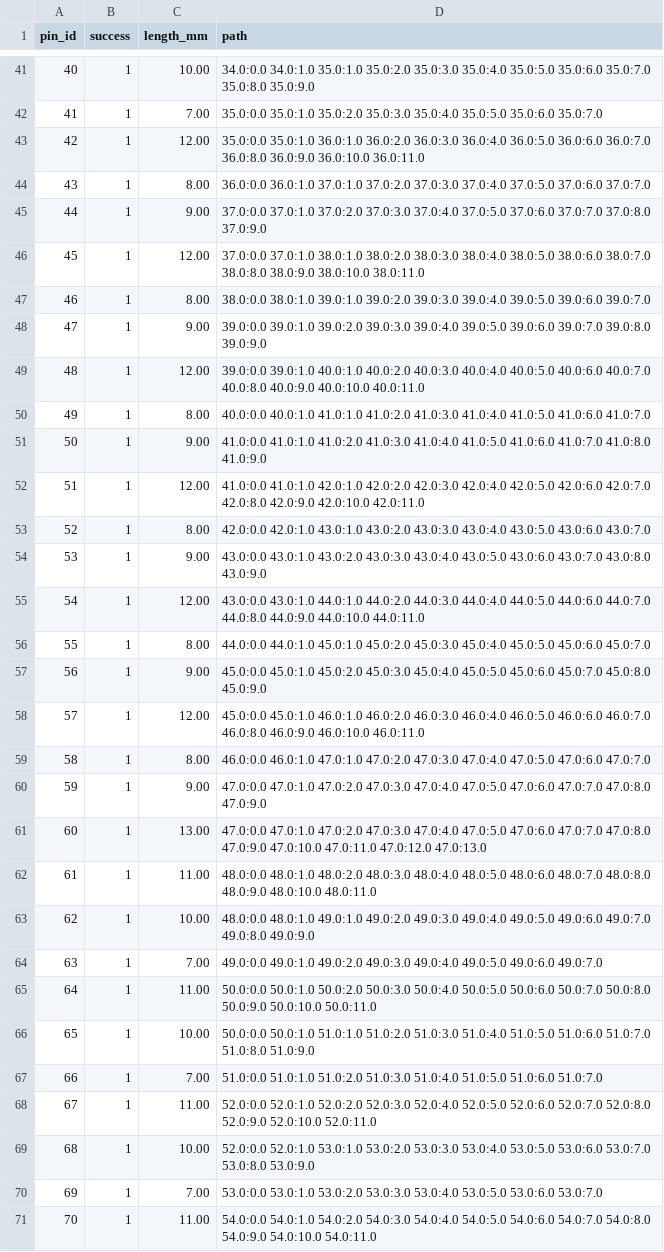
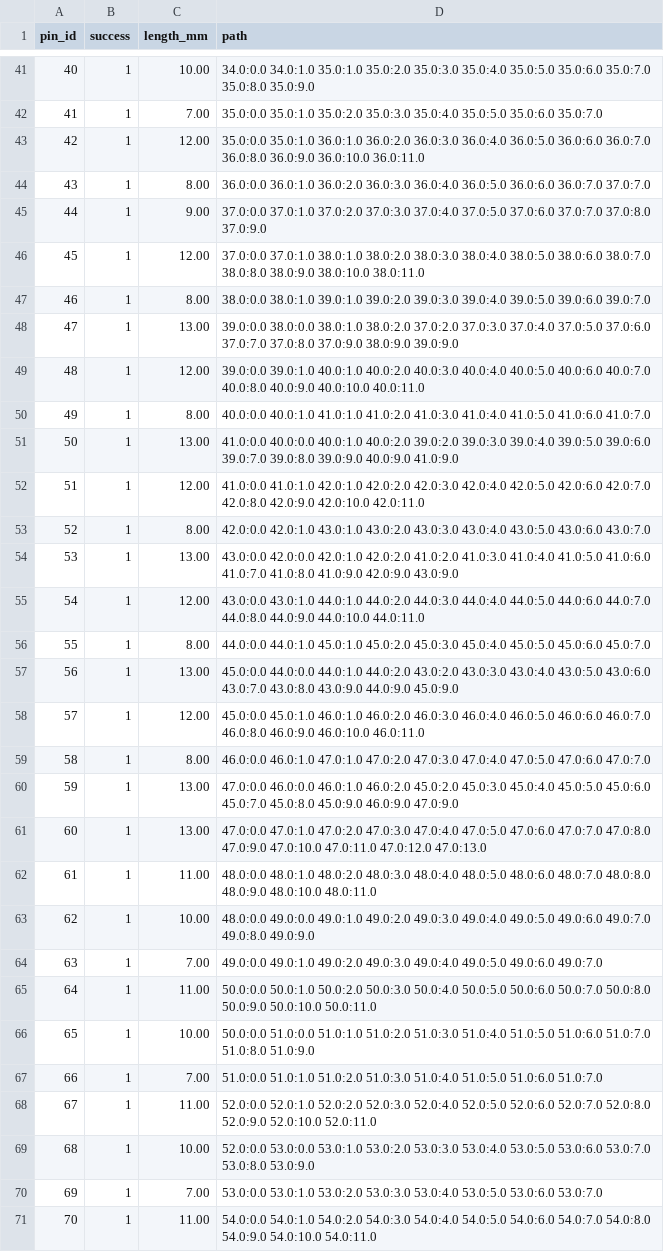
Before and after one commit to wen390/-, a CSV file: results/case_05/routes.csv, drawn as a sheet; only a part is shown, gaps mark what is left out; the diff covers the shown part only.

```diff
--- a/results/case_05/routes.csv
+++ b/results/case_05/routes.csv
@@ -43,3 +43,3 @@ pin_id,success,length_mm,path
 42,1,12.00,35.0:0.0 35.0:1.0 36.0:1.0 36.0:2.0 36.0:3.0 36.0:4.0 36.0:5.0 36.0:6.0 36.0:7.0 36.0:8.0 36.0:9.0 36.0:10.0 36.0:11.0
-43,1,8.00,36.0:0.0 36.0:1.0 37.0:1.0 37.0:2.0 37.0:3.0 37.0:4.0 37.0:5.0 37.0:6.0 37.0:7.0
+43,1,8.00,36.0:0.0 36.0:1.0 36.0:2.0 36.0:3.0 36.0:4.0 36.0:5.0 36.0:6.0 36.0:7.0 37.0:7.0
 44,1,9.00,37.0:0.0 37.0:1.0 37.0:2.0 37.0:3.0 37.0:4.0 37.0:5.0 37.0:6.0 37.0:7.0 37.0:8.0 37.0:9.0
@@ -47,24 +47,24 @@ pin_id,success,length_mm,path
 46,1,8.00,38.0:0.0 38.0:1.0 39.0:1.0 39.0:2.0 39.0:3.0 39.0:4.0 39.0:5.0 39.0:6.0 39.0:7.0
-47,1,9.00,39.0:0.0 39.0:1.0 39.0:2.0 39.0:3.0 39.0:4.0 39.0:5.0 39.0:6.0 39.0:7.0 39.0:8.0 39.0:9.0
+47,1,13.00,39.0:0.0 38.0:0.0 38.0:1.0 38.0:2.0 37.0:2.0 37.0:3.0 37.0:4.0 37.0:5.0 37.0:6.0 37.0:7.0 37.0:8.0 37.0:9.0 38.0:9.0 39.0:9.0
 48,1,12.00,39.0:0.0 39.0:1.0 40.0:1.0 40.0:2.0 40.0:3.0 40.0:4.0 40.0:5.0 40.0:6.0 40.0:7.0 40.0:8.0 40.0:9.0 40.0:10.0 40.0:11.0
 49,1,8.00,40.0:0.0 40.0:1.0 41.0:1.0 41.0:2.0 41.0:3.0 41.0:4.0 41.0:5.0 41.0:6.0 41.0:7.0
-50,1,9.00,41.0:0.0 41.0:1.0 41.0:2.0 41.0:3.0 41.0:4.0 41.0:5.0 41.0:6.0 41.0:7.0 41.0:8.0 41.0:9.0
+50,1,13.00,41.0:0.0 40.0:0.0 40.0:1.0 40.0:2.0 39.0:2.0 39.0:3.0 39.0:4.0 39.0:5.0 39.0:6.0 39.0:7.0 39.0:8.0 39.0:9.0 40.0:9.0 41.0:9.0
 51,1,12.00,41.0:0.0 41.0:1.0 42.0:1.0 42.0:2.0 42.0:3.0 42.0:4.0 42.0:5.0 42.0:6.0 42.0:7.0 42.0:8.0 42.0:9.0 42.0:10.0 42.0:11.0
 52,1,8.00,42.0:0.0 42.0:1.0 43.0:1.0 43.0:2.0 43.0:3.0 43.0:4.0 43.0:5.0 43.0:6.0 43.0:7.0
-53,1,9.00,43.0:0.0 43.0:1.0 43.0:2.0 43.0:3.0 43.0:4.0 43.0:5.0 43.0:6.0 43.0:7.0 43.0:8.0 43.0:9.0
+53,1,13.00,43.0:0.0 42.0:0.0 42.0:1.0 42.0:2.0 41.0:2.0 41.0:3.0 41.0:4.0 41.0:5.0 41.0:6.0 41.0:7.0 41.0:8.0 41.0:9.0 42.0:9.0 43.0:9.0
 54,1,12.00,43.0:0.0 43.0:1.0 44.0:1.0 44.0:2.0 44.0:3.0 44.0:4.0 44.0:5.0 44.0:6.0 44.0:7.0 44.0:8.0 44.0:9.0 44.0:10.0 44.0:11.0
 55,1,8.00,44.0:0.0 44.0:1.0 45.0:1.0 45.0:2.0 45.0:3.0 45.0:4.0 45.0:5.0 45.0:6.0 45.0:7.0
-56,1,9.00,45.0:0.0 45.0:1.0 45.0:2.0 45.0:3.0 45.0:4.0 45.0:5.0 45.0:6.0 45.0:7.0 45.0:8.0 45.0:9.0
+56,1,13.00,45.0:0.0 44.0:0.0 44.0:1.0 44.0:2.0 43.0:2.0 43.0:3.0 43.0:4.0 43.0:5.0 43.0:6.0 43.0:7.0 43.0:8.0 43.0:9.0 44.0:9.0 45.0:9.0
 57,1,12.00,45.0:0.0 45.0:1.0 46.0:1.0 46.0:2.0 46.0:3.0 46.0:4.0 46.0:5.0 46.0:6.0 46.0:7.0 46.0:8.0 46.0:9.0 46.0:10.0 46.0:11.0
 58,1,8.00,46.0:0.0 46.0:1.0 47.0:1.0 47.0:2.0 47.0:3.0 47.0:4.0 47.0:5.0 47.0:6.0 47.0:7.0
-59,1,9.00,47.0:0.0 47.0:1.0 47.0:2.0 47.0:3.0 47.0:4.0 47.0:5.0 47.0:6.0 47.0:7.0 47.0:8.0 47.0:9.0
+59,1,13.00,47.0:0.0 46.0:0.0 46.0:1.0 46.0:2.0 45.0:2.0 45.0:3.0 45.0:4.0 45.0:5.0 45.0:6.0 45.0:7.0 45.0:8.0 45.0:9.0 46.0:9.0 47.0:9.0
 60,1,13.00,47.0:0.0 47.0:1.0 47.0:2.0 47.0:3.0 47.0:4.0 47.0:5.0 47.0:6.0 47.0:7.0 47.0:8.0 47.0:9.0 47.0:10.0 47.0:11.0 47.0:12.0 47.0:13.0
 61,1,11.00,48.0:0.0 48.0:1.0 48.0:2.0 48.0:3.0 48.0:4.0 48.0:5.0 48.0:6.0 48.0:7.0 48.0:8.0 48.0:9.0 48.0:10.0 48.0:11.0
-62,1,10.00,48.0:0.0 48.0:1.0 49.0:1.0 49.0:2.0 49.0:3.0 49.0:4.0 49.0:5.0 49.0:6.0 49.0:7.0 49.0:8.0 49.0:9.0
+62,1,10.00,48.0:0.0 49.0:0.0 49.0:1.0 49.0:2.0 49.0:3.0 49.0:4.0 49.0:5.0 49.0:6.0 49.0:7.0 49.0:8.0 49.0:9.0
 63,1,7.00,49.0:0.0 49.0:1.0 49.0:2.0 49.0:3.0 49.0:4.0 49.0:5.0 49.0:6.0 49.0:7.0
 64,1,11.00,50.0:0.0 50.0:1.0 50.0:2.0 50.0:3.0 50.0:4.0 50.0:5.0 50.0:6.0 50.0:7.0 50.0:8.0 50.0:9.0 50.0:10.0 50.0:11.0
-65,1,10.00,50.0:0.0 50.0:1.0 51.0:1.0 51.0:2.0 51.0:3.0 51.0:4.0 51.0:5.0 51.0:6.0 51.0:7.0 51.0:8.0 51.0:9.0
+65,1,10.00,50.0:0.0 51.0:0.0 51.0:1.0 51.0:2.0 51.0:3.0 51.0:4.0 51.0:5.0 51.0:6.0 51.0:7.0 51.0:8.0 51.0:9.0
 66,1,7.00,51.0:0.0 51.0:1.0 51.0:2.0 51.0:3.0 51.0:4.0 51.0:5.0 51.0:6.0 51.0:7.0
 67,1,11.00,52.0:0.0 52.0:1.0 52.0:2.0 52.0:3.0 52.0:4.0 52.0:5.0 52.0:6.0 52.0:7.0 52.0:8.0 52.0:9.0 52.0:10.0 52.0:11.0
-68,1,10.00,52.0:0.0 52.0:1.0 53.0:1.0 53.0:2.0 53.0:3.0 53.0:4.0 53.0:5.0 53.0:6.0 53.0:7.0 53.0:8.0 53.0:9.0
+68,1,10.00,52.0:0.0 53.0:0.0 53.0:1.0 53.0:2.0 53.0:3.0 53.0:4.0 53.0:5.0 53.0:6.0 53.0:7.0 53.0:8.0 53.0:9.0
 69,1,7.00,53.0:0.0 53.0:1.0 53.0:2.0 53.0:3.0 53.0:4.0 53.0:5.0 53.0:6.0 53.0:7.0
```
Also changed, not shown: 37 edited cells elsewhere in this file, results/case_02/routes.csv, results/case_03/metrics.csv, 17 other files.
